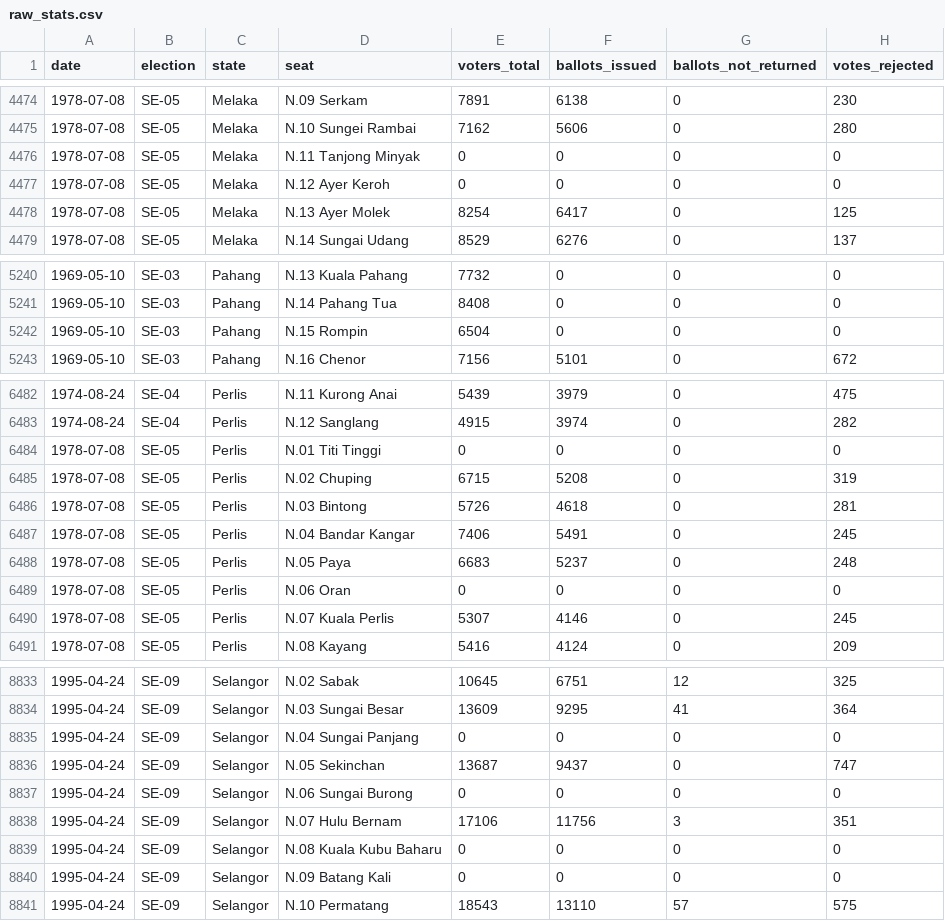
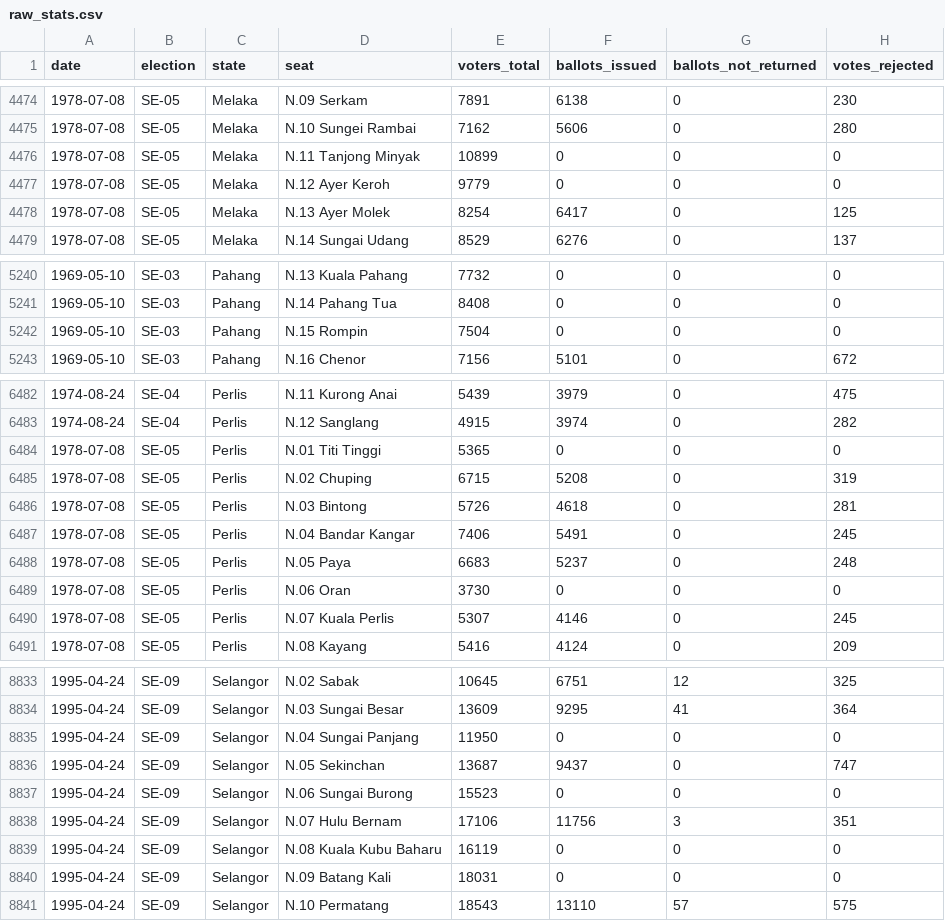
Before and after one commit to Thevesh/paper-meco-results, a CSV file: src-data/raw_stats.csv, drawn as a sheet; only a part is shown, gaps mark what is left out; the diff covers the shown part only.

Commit message:
Fill missing voter totals

```diff
--- a/src-data/raw_stats.csv
+++ b/src-data/raw_stats.csv
@@ -4475,4 +4475,4 @@ date,election,state,seat,voters_total,ballots_issued,ballots_not_returned,votes_
 1978-07-08,SE-05,Melaka,N.10 Sungei Rambai,7162,5606,0,280
-1978-07-08,SE-05,Melaka,N.11 Tanjong Minyak,0,0,0,0
-1978-07-08,SE-05,Melaka,N.12 Ayer Keroh,0,0,0,0
+1978-07-08,SE-05,Melaka,N.11 Tanjong Minyak,10899,0,0,0
+1978-07-08,SE-05,Melaka,N.12 Ayer Keroh,9779,0,0,0
 1978-07-08,SE-05,Melaka,N.13 Ayer Molek,8254,6417,0,125
@@ -5241,3 +5241,3 @@ date,election,state,seat,voters_total,ballots_issued,ballots_not_returned,votes_
 1969-05-10,SE-03,Pahang,N.14 Pahang Tua,8408,0,0,0
-1969-05-10,SE-03,Pahang,N.15 Rompin,6504,0,0,0
+1969-05-10,SE-03,Pahang,N.15 Rompin,7504,0,0,0
 1969-05-10,SE-03,Pahang,N.16 Chenor,7156,5101,0,672
@@ -6483,3 +6483,3 @@ date,election,state,seat,voters_total,ballots_issued,ballots_not_returned,votes_
 1974-08-24,SE-04,Perlis,N.12 Sanglang,4915,3974,0,282
-1978-07-08,SE-05,Perlis,N.01 Titi Tinggi,0,0,0,0
+1978-07-08,SE-05,Perlis,N.01 Titi Tinggi,5365,0,0,0
 1978-07-08,SE-05,Perlis,N.02 Chuping,6715,5208,0,319
@@ -6488,3 +6488,3 @@ date,election,state,seat,voters_total,ballots_issued,ballots_not_returned,votes_
 1978-07-08,SE-05,Perlis,N.05 Paya,6683,5237,0,248
-1978-07-08,SE-05,Perlis,N.06 Oran,0,0,0,0
+1978-07-08,SE-05,Perlis,N.06 Oran,3730,0,0,0
 1978-07-08,SE-05,Perlis,N.07 Kuala Perlis,5307,4146,0,245
@@ -8834,8 +8834,8 @@ date,election,state,seat,voters_total,ballots_issued,ballots_not_returned,votes_
 1995-04-24,SE-09,Selangor,N.03 Sungai Besar,13609,9295,41,364
-1995-04-24,SE-09,Selangor,N.04 Sungai Panjang,0,0,0,0
+1995-04-24,SE-09,Selangor,N.04 Sungai Panjang,11950,0,0,0
 1995-04-24,SE-09,Selangor,N.05 Sekinchan,13687,9437,0,747
-1995-04-24,SE-09,Selangor,N.06 Sungai Burong,0,0,0,0
+1995-04-24,SE-09,Selangor,N.06 Sungai Burong,15523,0,0,0
 1995-04-24,SE-09,Selangor,N.07 Hulu Bernam,17106,11756,3,351
-1995-04-24,SE-09,Selangor,N.08 Kuala Kubu Baharu,0,0,0,0
-1995-04-24,SE-09,Selangor,N.09 Batang Kali,0,0,0,0
+1995-04-24,SE-09,Selangor,N.08 Kuala Kubu Baharu,16119,0,0,0
+1995-04-24,SE-09,Selangor,N.09 Batang Kali,18031,0,0,0
 1995-04-24,SE-09,Selangor,N.10 Permatang,18543,13110,57,575
```
Also changed, not shown: 1 edited cell elsewhere in this file.
